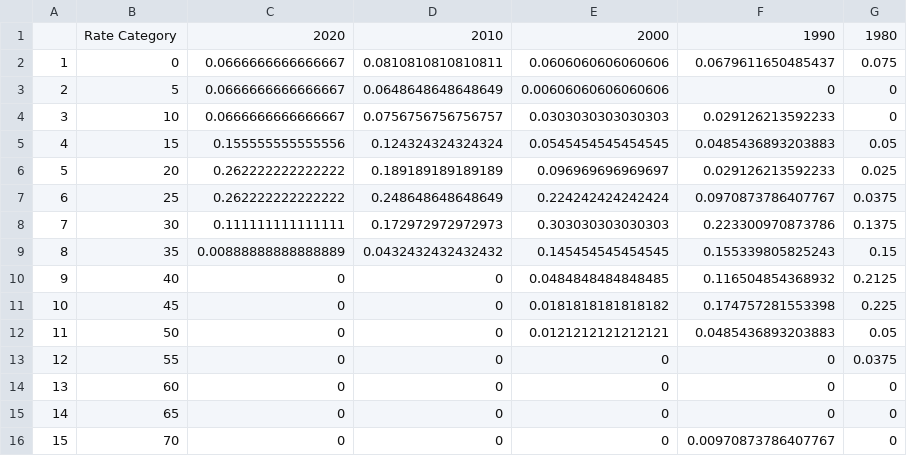
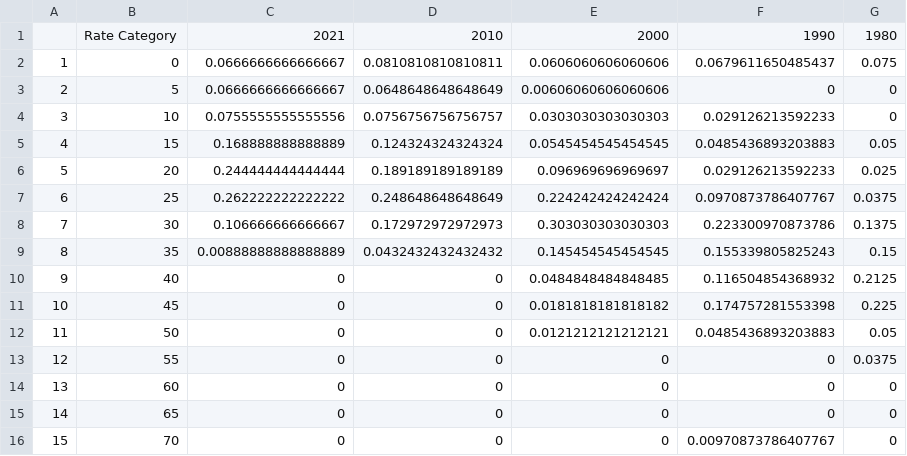
Before and after one commit to TaxFoundation/worldwide-corporate-tax-rates, a CSV file: final_outputs/distribution_all_decades.csv, drawn as a sheet.

```diff
--- a/final_outputs/distribution_all_decades.csv
+++ b/final_outputs/distribution_all_decades.csv
@@ -1,9 +1,9 @@
-"","Rate Category","2020","2010","2000","1990","1980"
+"","Rate Category","2021","2010","2000","1990","1980"
 "1",0,0.0666666666666667,0.0810810810810811,0.0606060606060606,0.0679611650485437,0.075
 "2",5,0.0666666666666667,0.0648648648648649,0.00606060606060606,0,0
-"3",10,0.0666666666666667,0.0756756756756757,0.0303030303030303,0.029126213592233,0
-"4",15,0.155555555555556,0.124324324324324,0.0545454545454545,0.0485436893203883,0.05
-"5",20,0.262222222222222,0.189189189189189,0.096969696969697,0.029126213592233,0.025
+"3",10,0.0755555555555556,0.0756756756756757,0.0303030303030303,0.029126213592233,0
+"4",15,0.168888888888889,0.124324324324324,0.0545454545454545,0.0485436893203883,0.05
+"5",20,0.244444444444444,0.189189189189189,0.096969696969697,0.029126213592233,0.025
 "6",25,0.262222222222222,0.248648648648649,0.224242424242424,0.0970873786407767,0.0375
-"7",30,0.111111111111111,0.172972972972973,0.303030303030303,0.223300970873786,0.1375
+"7",30,0.106666666666667,0.172972972972973,0.303030303030303,0.223300970873786,0.1375
 "8",35,0.00888888888888889,0.0432432432432432,0.145454545454545,0.155339805825243,0.15
```
Also changed, not shown: final_outputs/all_rates_2021.csv, final_outputs/rate_time_series.csv, 6 other files.
